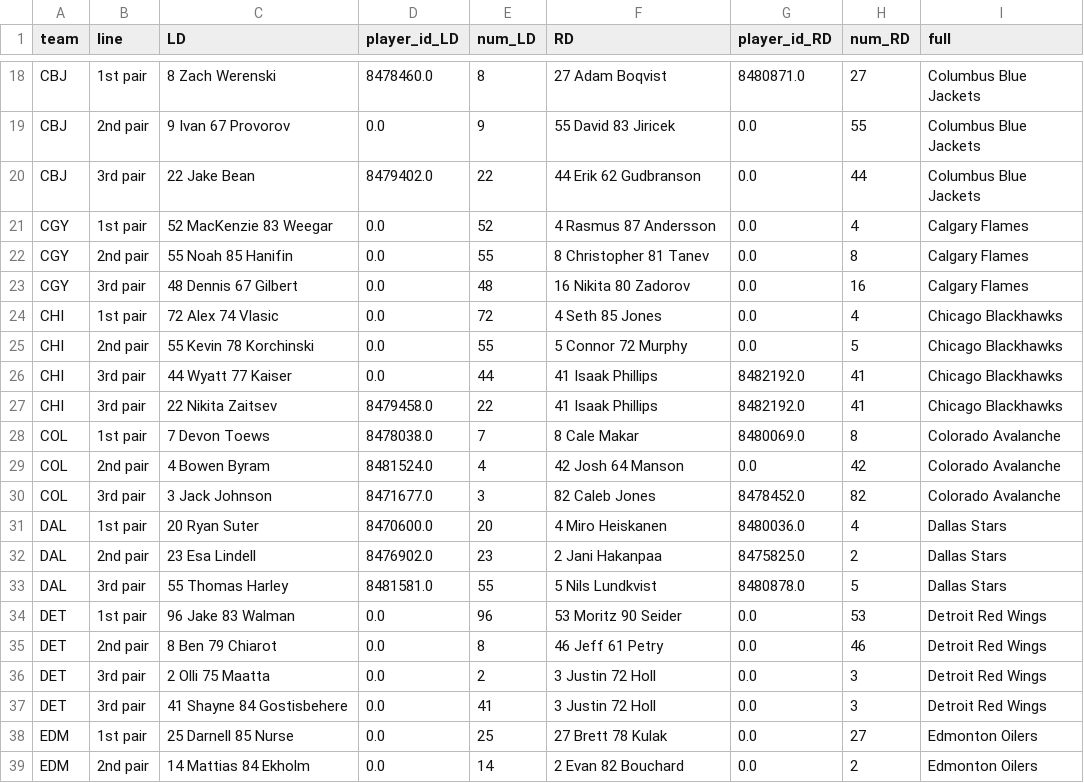
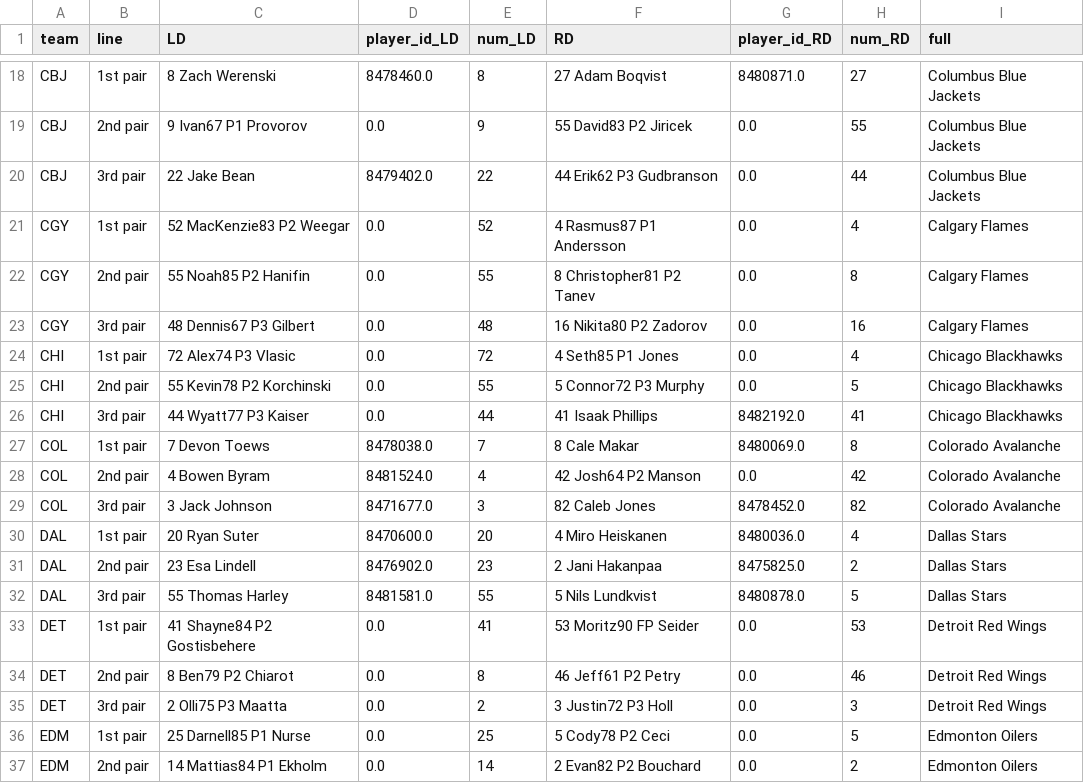
Before and after one commit to cassario/matchupData, a CSV file: dmen.csv, drawn as a sheet; only a part is shown, gaps mark what is left out; removed rows and columns are numbered as before the commit, all else as after; the diff covers the shown part only; the diff names each change by its address in the sheet, - before the commit and + after, or states it on an @@ line.

```diff
--- a/dmen.csv
+++ b/dmen.csv
-C19 (LD): 9 Ivan 67 Provorov
+C19 (LD): 9 Ivan67 P1 Provorov
-F19 (RD): 55 David 83 Jiricek
+F19 (RD): 55 David83 P2 Jiricek
-F20 (RD): 44 Erik 62 Gudbranson
+F20 (RD): 44 Erik62 P3 Gudbranson
-C21 (LD): 52 MacKenzie 83 Weegar
+C21 (LD): 52 MacKenzie83 P2 Weegar
-F21 (RD): 4 Rasmus 87 Andersson
+F21 (RD): 4 Rasmus87 P1 Andersson
-C22 (LD): 55 Noah 85 Hanifin
+C22 (LD): 55 Noah85 P2 Hanifin
-F22 (RD): 8 Christopher 81 Tanev
+F22 (RD): 8 Christopher81 P2 Tanev
-C23 (LD): 48 Dennis 67 Gilbert
+C23 (LD): 48 Dennis67 P3 Gilbert
-F23 (RD): 16 Nikita 80 Zadorov
+F23 (RD): 16 Nikita80 P2 Zadorov
-C24 (LD): 72 Alex 74 Vlasic
+C24 (LD): 72 Alex74 P3 Vlasic
-F24 (RD): 4 Seth 85 Jones
+F24 (RD): 4 Seth85 P1 Jones
-C25 (LD): 55 Kevin 78 Korchinski
+C25 (LD): 55 Kevin78 P2 Korchinski
-F25 (RD): 5 Connor 72 Murphy
+F25 (RD): 5 Connor72 P3 Murphy
-C26 (LD): 44 Wyatt 77 Kaiser
+C26 (LD): 44 Wyatt77 P3 Kaiser
-row 27: CHI | 3rd pair | 22 Nikita Zaitsev | 8479458.0 | 22 | 41 Isaak Phillips | 8482192.0 | 41 | Chicago Blackhawks
-F28 (RD): 42 Josh 64 Manson
+F28 (RD): 42 Josh64 P2 Manson
-C33 (LD): 96 Jake 83 Walman
+C33 (LD): 41 Shayne84 P2 Gostisbehere
-E33 (num_LD): 96
+E33 (num_LD): 41
-F33 (RD): 53 Moritz 90 Seider
+F33 (RD): 53 Moritz90 FP Seider
-C34 (LD): 8 Ben 79 Chiarot
+C34 (LD): 8 Ben79 P2 Chiarot
-F34 (RD): 46 Jeff 61 Petry
+F34 (RD): 46 Jeff61 P2 Petry
-C35 (LD): 2 Olli 75 Maatta
+C35 (LD): 2 Olli75 P3 Maatta
-F35 (RD): 3 Justin 72 Holl
+F35 (RD): 3 Justin72 P3 Holl
-row 37: DET | 3rd pair | 41 Shayne 84 Gostisbehere | 0.0 | 41 | 3 Justin 72 Holl | 0.0 | 3 | Detroit Red Wings
-C36 (LD): 25 Darnell 85 Nurse
+C36 (LD): 25 Darnell85 P1 Nurse
-F36 (RD): 27 Brett 78 Kulak
+F36 (RD): 5 Cody78 P2 Ceci
-H36 (num_RD): 27
+H36 (num_RD): 5
-C37 (LD): 14 Mattias 84 Ekholm
+C37 (LD): 14 Mattias84 P1 Ekholm
-F37 (RD): 2 Evan 82 Bouchard
+F37 (RD): 2 Evan82 P2 Bouchard
```
Also changed, not shown: 1 added row, 2 removed rows and 99 edited cells elsewhere in this file, current_lineups.csv, fwds.csv.
